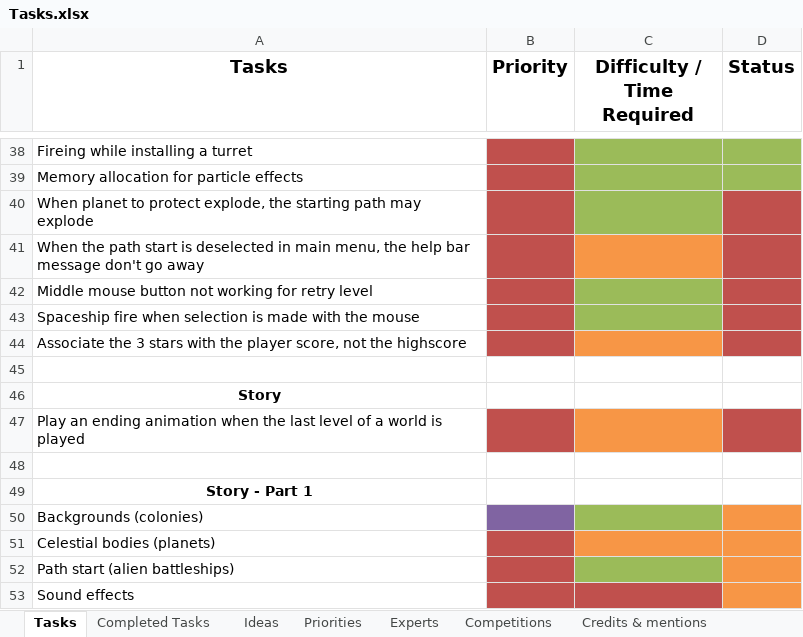
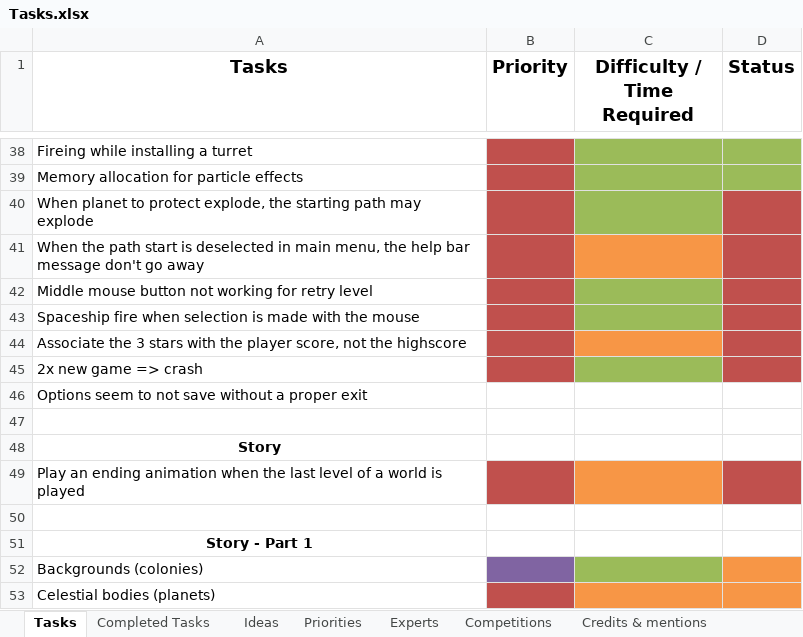
Before and after one commit to jodigiordano/commander, an Excel workbook: Utilities/Tasks.xlsx, sheet Tasks, drawn as a sheet; only a part is shown, gaps mark what is left out; the shorter side is filled out with more unchanged rows; values as stored, in another font and other column widths than the file's, no borders; the diff names each change by its address in the sheet, - before the commit and + after, or states it on an @@ line.

```diff
--- a/Utilities/Tasks.xlsx (sheet Tasks)
+++ b/Utilities/Tasks.xlsx (sheet Tasks)
+row 45: 2x new game => crash
+row 46: Options seem to not save without a proper exit
```
Also changed, not shown: sheet Ideas, sheet Experts, 11 other files.
